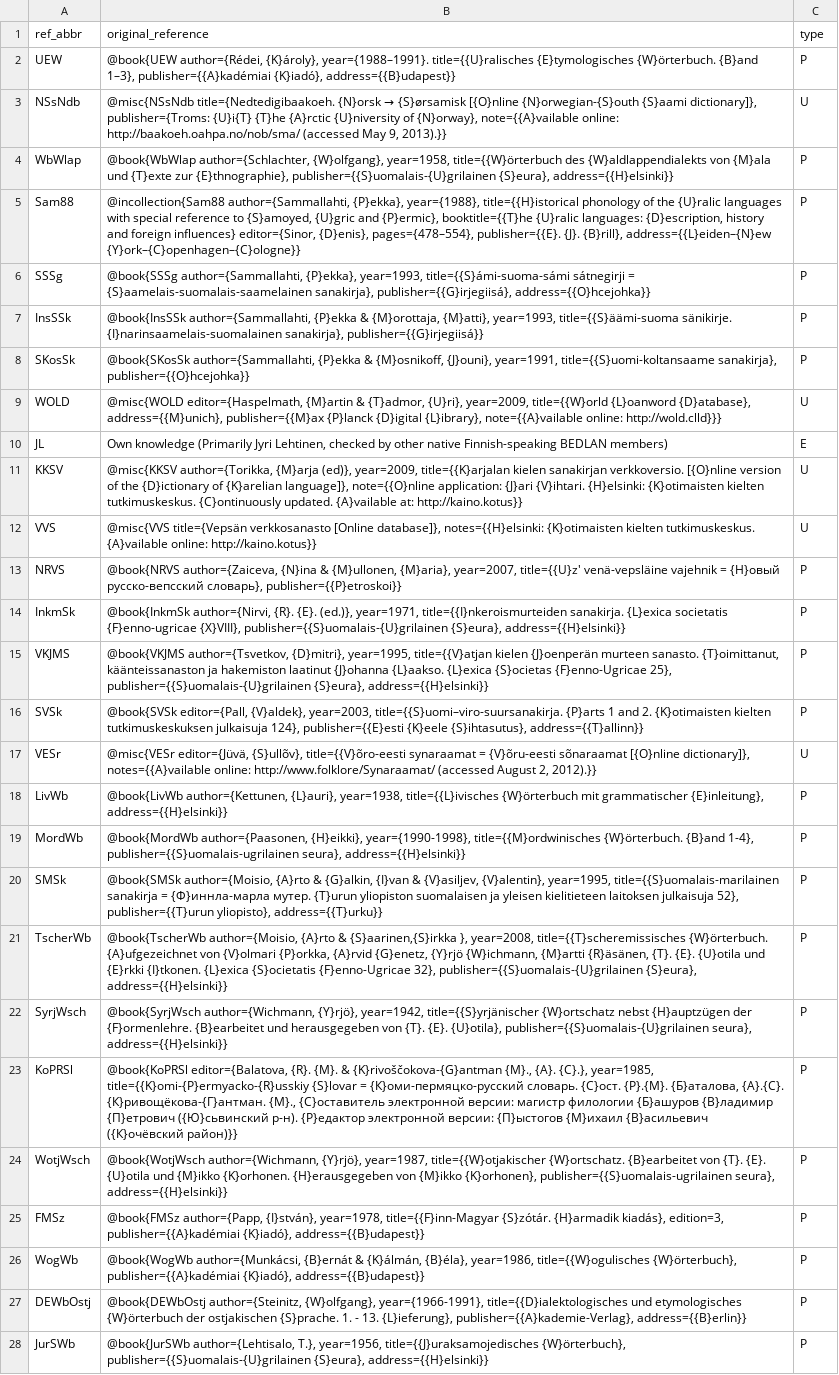
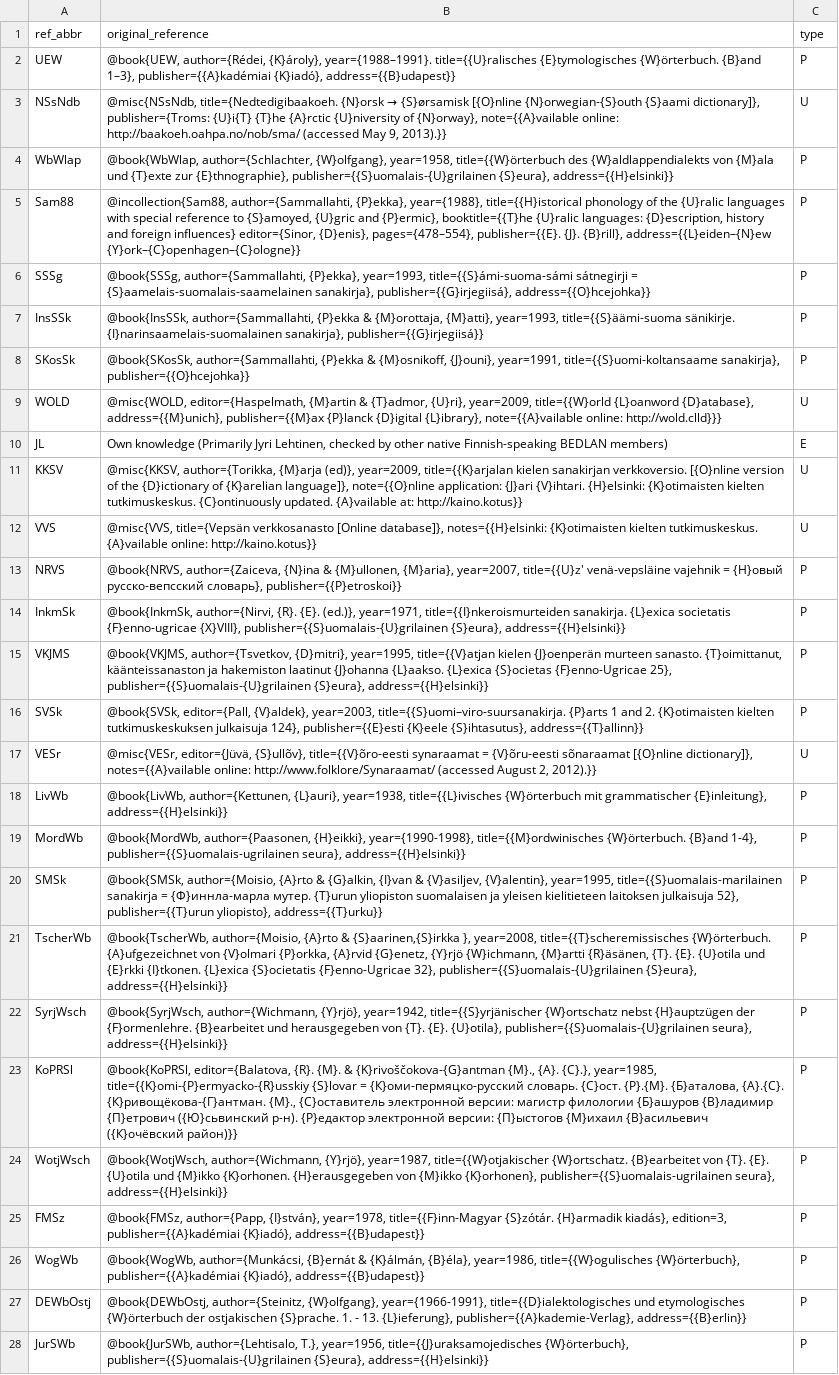
Before and after one commit to lexibank/uralex, a TSV file: raw/Citation_codes.tsv, drawn as a sheet; only a part is shown; the diff covers the shown part only; the diff names each change by its address in the sheet, - before the commit and + after, or states it on an @@ line.

Commit message:
Fix BibTeX syntax - add commas after keys.

```diff
--- a/raw/Citation_codes.tsv
+++ b/raw/Citation_codes.tsv
-B2 (original_reference): @book{UEW author={Rédei, {K}ároly},…
+B2 (original_reference): @book{UEW, author={Rédei, {K}ároly},…
-B3 (original_reference): @misc{NSsNdb title={Nedtedigibaakoeh. {N}orsk…
+B3 (original_reference): @misc{NSsNdb, title={Nedtedigibaakoeh. {N}orsk…
-B4 (original_reference): @book{WbWlap author={Schlachter, {W}olfgang},…
+B4 (original_reference): @book{WbWlap, author={Schlachter, {W}olfgang},…
-B5 (original_reference): @incollection{Sam88 author={Sammallahti, {P}ekka},…
+B5 (original_reference): @incollection{Sam88, author={Sammallahti, {P}ekka},…
-B6 (original_reference): @book{SSSg author={Sammallahti, {P}ekka},…
+B6 (original_reference): @book{SSSg, author={Sammallahti, {P}ekka},…
-B7 (original_reference): @book{InsSSk author={Sammallahti, {P}ekka…
+B7 (original_reference): @book{InsSSk, author={Sammallahti, {P}ekka…
-B8 (original_reference): @book{SKosSk author={Sammallahti, {P}ekka…
+B8 (original_reference): @book{SKosSk, author={Sammallahti, {P}ekka…
-B9 (original_reference): @misc{WOLD editor={Haspelmath, {M}artin…
+B9 (original_reference): @misc{WOLD, editor={Haspelmath, {M}artin…
-B11 (original_reference): @misc{KKSV author={Torikka, {M}arja…
+B11 (original_reference): @misc{KKSV, author={Torikka, {M}arja…
-B12 (original_reference): @misc{VVS title={Vepsän verkkosanasto…
+B12 (original_reference): @misc{VVS, title={Vepsän verkkosanasto…
-B13 (original_reference): @book{NRVS author={Zaiceva, {N}ina…
+B13 (original_reference): @book{NRVS, author={Zaiceva, {N}ina…
-B14 (original_reference): @book{InkmSk author={Nirvi, {R}.…
+B14 (original_reference): @book{InkmSk, author={Nirvi, {R}.…
-B15 (original_reference): @book{VKJMS author={Tsvetkov, {D}mitri},…
+B15 (original_reference): @book{VKJMS, author={Tsvetkov, {D}mitri},…
-B16 (original_reference): @book{SVSk editor={Pall, {V}aldek},…
+B16 (original_reference): @book{SVSk, editor={Pall, {V}aldek},…
-B17 (original_reference): @misc{VESr editor={Jüvä, {S}ullõv},…
+B17 (original_reference): @misc{VESr, editor={Jüvä, {S}ullõv},…
-B18 (original_reference): @book{LivWb author={Kettunen, {L}auri},…
+B18 (original_reference): @book{LivWb, author={Kettunen, {L}auri},…
-B19 (original_reference): @book{MordWb author={Paasonen, {H}eikki},…
+B19 (original_reference): @book{MordWb, author={Paasonen, {H}eikki},…
-B20 (original_reference): @book{SMSk author={Moisio, {A}rto…
+B20 (original_reference): @book{SMSk, author={Moisio, {A}rto…
-B21 (original_reference): @book{TscherWb author={Moisio, {A}rto…
+B21 (original_reference): @book{TscherWb, author={Moisio, {A}rto…
-B22 (original_reference): @book{SyrjWsch author={Wichmann, {Y}rjö},…
+B22 (original_reference): @book{SyrjWsch, author={Wichmann, {Y}rjö},…
-B23 (original_reference): @book{KoPRSl editor={Balatova, {R}.…
+B23 (original_reference): @book{KoPRSl, editor={Balatova, {R}.…
-B24 (original_reference): @book{WotjWsch author={Wichmann, {Y}rjö},…
+B24 (original_reference): @book{WotjWsch, author={Wichmann, {Y}rjö},…
-B25 (original_reference): @book{FMSz author={Papp, {I}stván},…
+B25 (original_reference): @book{FMSz, author={Papp, {I}stván},…
-B26 (original_reference): @book{WogWb author={Munkácsi, {B}ernát…
+B26 (original_reference): @book{WogWb, author={Munkácsi, {B}ernát…
-B27 (original_reference): @book{DEWbOstj author={Steinitz, {W}olfgang},…
+B27 (original_reference): @book{DEWbOstj, author={Steinitz, {W}olfgang},…
-B28 (original_reference): @book{JurSWb author={Lehtisalo, T.},…
+B28 (original_reference): @book{JurSWb, author={Lehtisalo, T.},…
```
Also changed, not shown: 11 edited cells elsewhere in this file.
